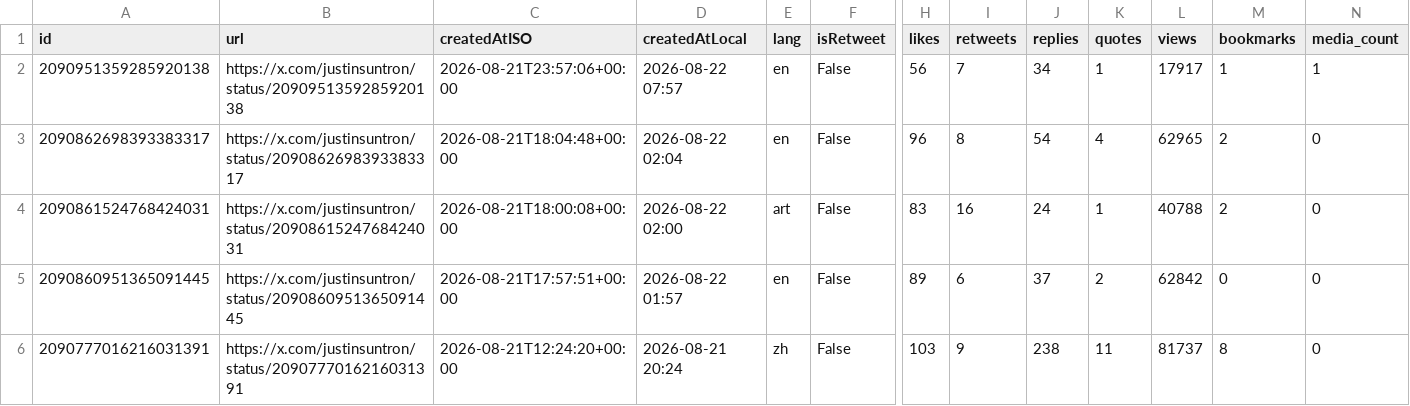
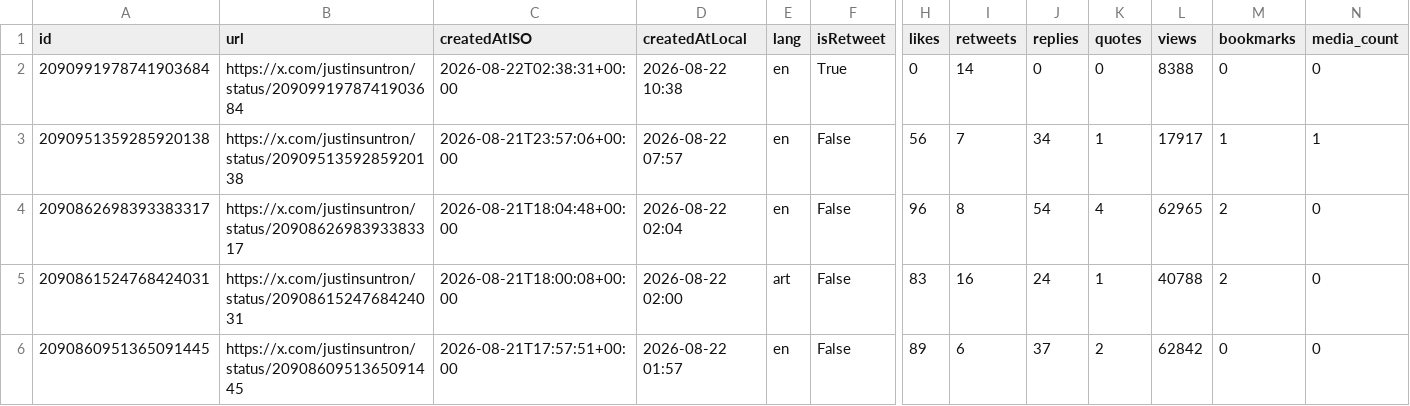
Before and after one commit to yan-labs/justin-sun-x-catalyst, a CSV file: data/justinsuntron_posts.csv, drawn as a sheet; only a part is shown, gaps mark what is left out; the shorter side is filled out with more unchanged rows; rows hold the shown columns only; the diff names each change by its address in the sheet, - before the commit and + after, or states it on an @@ line.

Commit message:
data: justin sun catalyst archive update (+1) 2026-08-22T02:54:53Z

```diff
--- a/data/justinsuntron_posts.csv
+++ b/data/justinsuntron_posts.csv
+row 2: 2090991978741903684 | https://x.com/justinsuntron/status/2090991978741903684 | 2026-08-22T02:38:31+00:00 | 2026-08-22 10:38 | en | True | 0 | 14 | 0 | 0 | 8388 | 0 | 0
```
Also changed, not shown: 2 other files.
